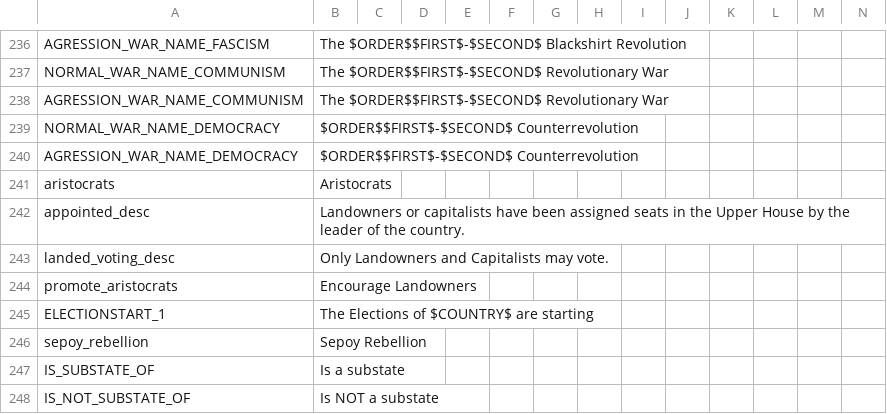
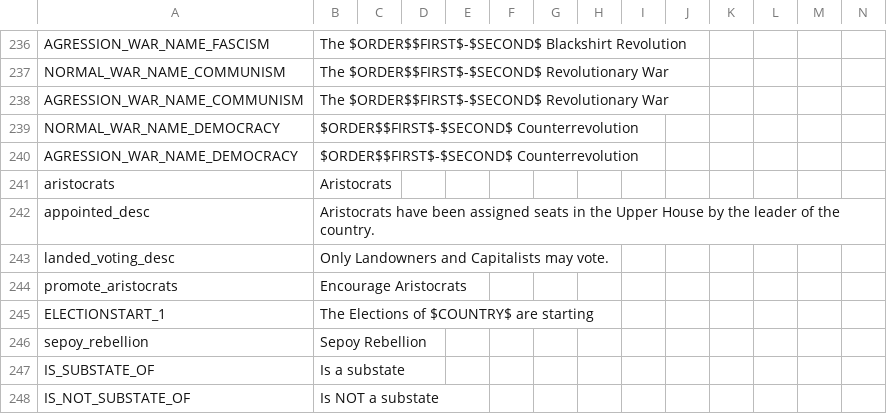
Before and after one commit to AoE-guys/AoE-SP-VERSION-DISCONTINUED-, a CSV file: AOE/localisation/00_HPM_Misc.csv, drawn as a sheet; only a part is shown, gaps mark what is left out.

```diff
--- a/AOE/localisation/00_HPM_Misc.csv
+++ b/AOE/localisation/00_HPM_Misc.csv
@@ -241,5 +241,5 @@ AGRESSION_WAR_NAME_DEMOCRACY;$ORDER$$FIRST$-$SECOND$ Counterrevolution;;;;;;;;;;
 aristocrats;Aristocrats;;;;;;;;;;;;;
-appointed_desc;Landowners or capitalists have been assigned seats in the Upper House by the leader of the country.;;;;;;;;;;;;;
+appointed_desc;Aristocrats have been assigned seats in the Upper House by the leader of the country.;;;;;;;;;;;;;
 landed_voting_desc;Only Landowners and Capitalists may vote.;;;;;;;;;;;;;
-promote_aristocrats;Encourage Landowners ;;;;;;;;;;;;;
+promote_aristocrats;Encourage Aristocrats;;;;;;;;;;;;;
 ELECTIONSTART_1;The Elections of $COUNTRY$ are starting;;;;;;;;;;;;;
```
Also changed, not shown: AOE/localisation/000_AoE_modifiers.csv, 1 other file.
